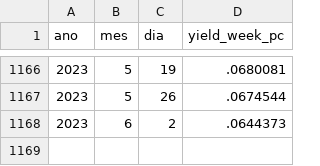
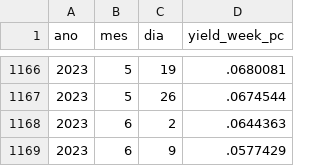
Before and after one commit to nefin/nefin.github.io, a CSV file: resources/Predictability/dividend_yield.csv, drawn as a sheet; only a part is shown, gaps mark what is left out.

```diff
--- a/resources/Predictability/dividend_yield.csv
+++ b/resources/Predictability/dividend_yield.csv
@@ -1167,2 +1167,3 @@ ano,mes,dia,yield_week_pc
 2023,5,26,.0674544
-2023,6,2,.0644373
+2023,6,2,.0644363
+2023,6,9,.0577429
```
Also changed, not shown: resources/Predictability/loan_fees.csv, resources/Predictability/short_interest.csv, 8 other files.
